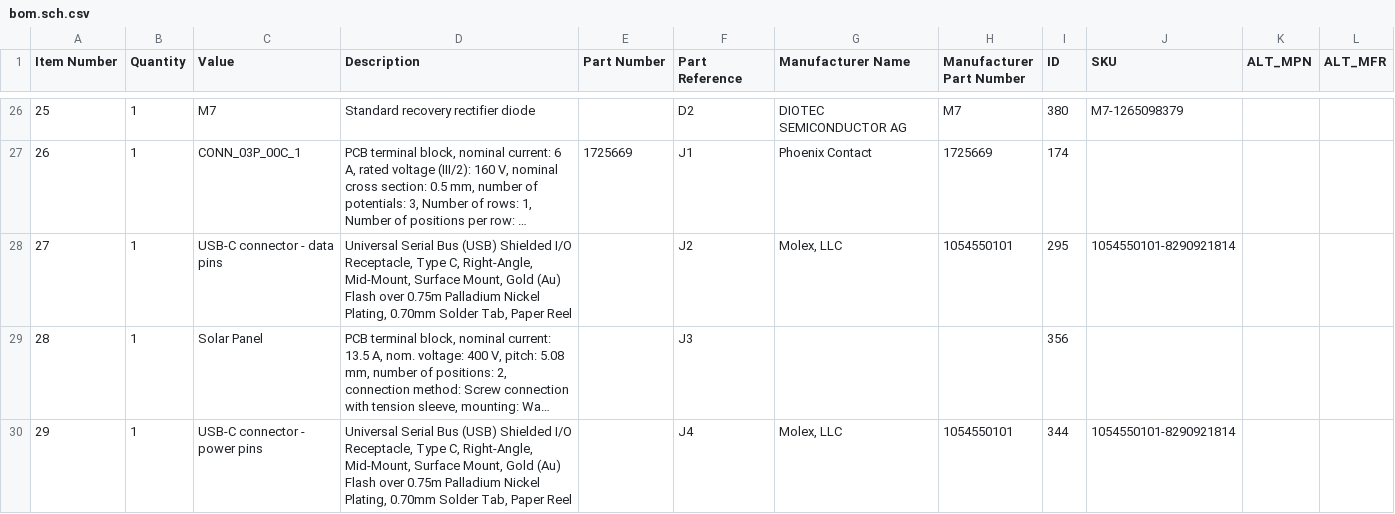
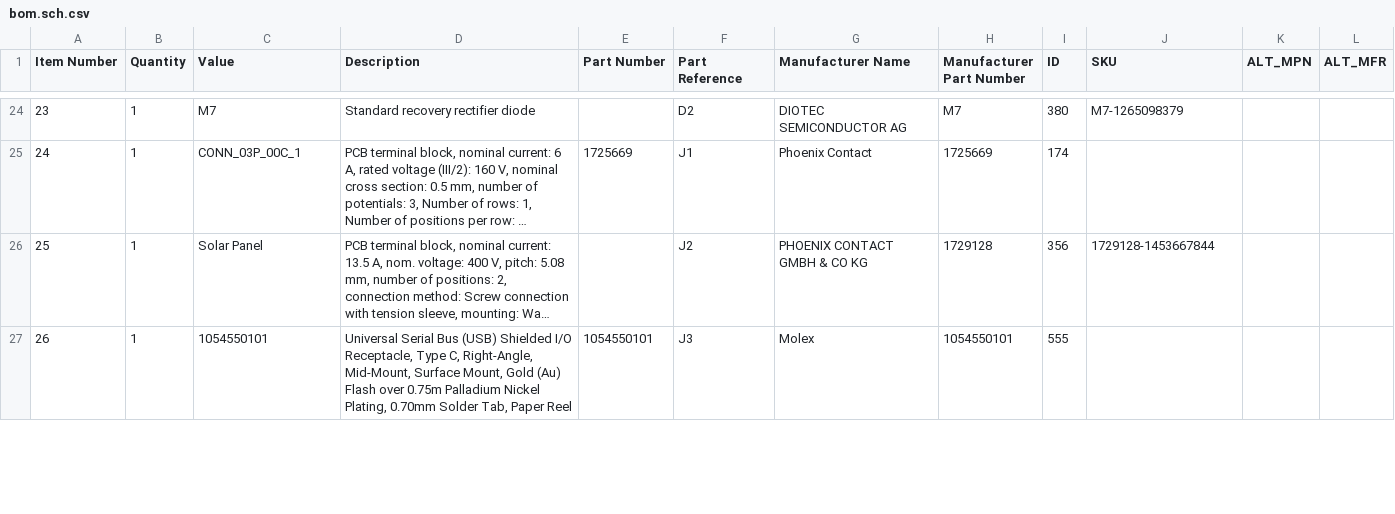
Before and after one commit to andreunifi/Orcad_Backup, a CSV file: Orcad_Workspace/workspace/projects/moisturesensor/so1l_output/bom.sch.csv, drawn as a sheet; only a part is shown, gaps mark what is left out; long unchanged cells end in …; removed rows and columns are numbered as before the commit, all else as after; the diff covers the shown part only; the diff names each change by its address in the sheet, - before the commit and + after, or states it on an @@ line.

```diff
--- a/Orcad_Workspace/workspace/projects/moisturesensor/so1l_output/bom.sch.csv
+++ b/Orcad_Workspace/workspace/projects/moisturesensor/so1l_output/bom.sch.csv
@@ column A (Item Number) renumbered from row 3 down @@
-row 28: 27 | 1 | USB-C connector - data pins | Universal Serial Bus (USB) Shielded I/O Receptacle, Type C, Right-Angle, Mid-Mount, Surface Mount, Gold (Au) Flash over 0.75m Palladium Nickel Plating, 0.70mm Solder Tab, Paper Reel |  | J2 | Molex, LLC | 1054550101 | 295 | 1054550101-8290921814
-F26 (Part Reference): J3
+F26 (Part Reference): J2
-G26 (Manufacturer Name): (empty)
+G26 (Manufacturer Name): PHOENIX CONTACT GMBH & CO KG
-H26 (Manufacturer Part Number): (empty)
+H26 (Manufacturer Part Number): 1729128
-J26 (SKU): (empty)
+J26 (SKU): 1729128-1453667844
-C27 (Value): USB-C connector - power pins
+C27 (Value): 1054550101
-E27 (Part Number): (empty)
+E27 (Part Number): 1054550101
-F27 (Part Reference): J4
+F27 (Part Reference): J3
-G27 (Manufacturer Name): Molex, LLC
+G27 (Manufacturer Name): Molex
-I27 (ID): 344
+I27 (ID): 555
-J27 (SKU): 1054550101-8290921814
+J27 (SKU): (empty)
```
Also changed, not shown: 2 removed rows and 14 edited cells elsewhere in this file, 21 other files.
